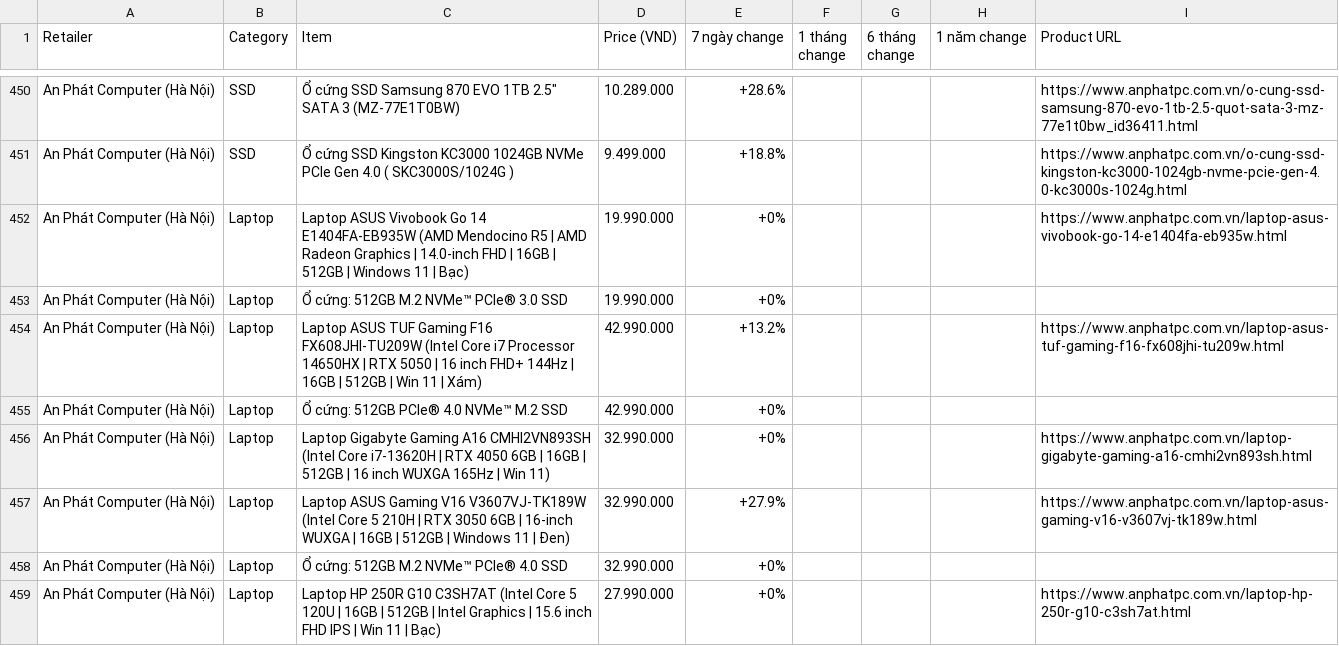
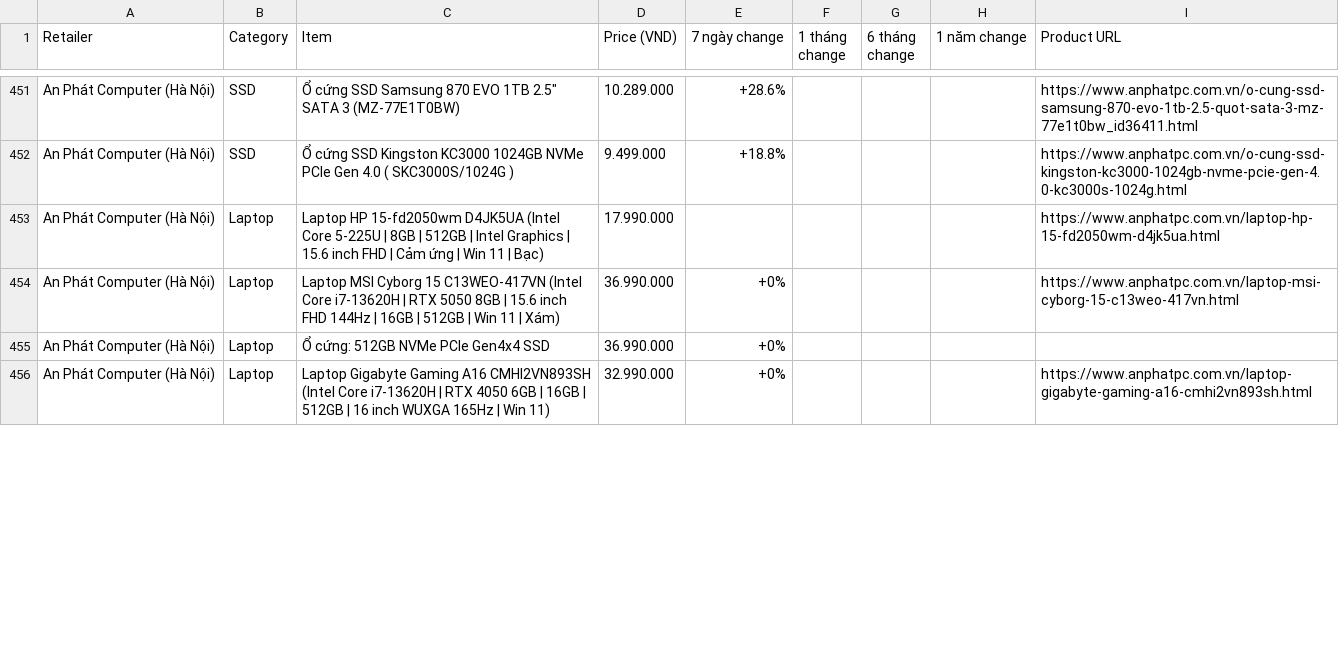
Before and after one commit to tuongphantrue/tech-price-mailer, a CSV file: docs/price_history_latest.csv, drawn as a sheet; only a part is shown, gaps mark what is left out; the diff covers the shown part only.

```diff
--- a/docs/price_history_latest.csv
+++ b/docs/price_history_latest.csv
@@ -451,9 +452,5 @@ An Phát Computer (Hà Nội),SSD,"Ổ cứng SSD Samsung 870 EVO 1TB 2.5"" SATA
 An Phát Computer (Hà Nội),SSD,Ổ cứng SSD Kingston KC3000 1024GB NVMe PCIe Gen 4.0 ( SKC3000S/1024G ),9.499.000,+18.8%,,,,https://www.anphatpc.com.vn/o-cung-ssd-kingston-kc3000-1024gb-nvme-pcie-gen-4.0-kc3000s-1024g.html
-An Phát Computer (Hà Nội),Laptop,Laptop ASUS Vivobook Go 14 E1404FA-EB935W (AMD Mendocino R5 | AMD Radeon Graphics | 14.0-inch FHD | 16GB | 512GB | Windows 11 | Bạc),19.990.000,+0%,,,,https://www.anphatpc.com.vn/laptop-asus-vivobook-go-14-e1404fa-eb935w.html
-An Phát Computer (Hà Nội),Laptop,Ổ cứng: 512GB M.2 NVMe™ PCIe® 3.0 SSD,19.990.000,+0%,,,,
-An Phát Computer (Hà Nội),Laptop,Laptop ASUS TUF Gaming F16 FX608JHI-TU209W (Intel Core i7 Processor 14650HX | RTX 5050 | 16 inch FHD+ 144Hz | 16GB | 512GB | Win 11 | Xám),42.990.000,+13.2%,,,,https://www.anphatpc.com.vn/laptop-asus-tuf-gaming-f16-fx608jhi-tu209w.html
-An Phát Computer (Hà Nội),Laptop,Ổ cứng: 512GB PCIe® 4.0 NVMe™ M.2 SSD,42.990.000,+0%,,,,
+An Phát Computer (Hà Nội),Laptop,Laptop HP 15-fd2050wm D4JK5UA (Intel Core 5-225U | 8GB | 512GB | Intel Graphics | 15.6 inch FHD | Cảm ứng | Win 11 | Bạc),17.990.000,,,,,https://www.anphatpc.com.vn/laptop-hp-15-fd2050wm-d4jk5ua.html
+An Phát Computer (Hà Nội),Laptop,Laptop MSI Cyborg 15 C13WEO-417VN (Intel Core i7-13620H | RTX 5050 8GB | 15.6 inch FHD 144Hz | 16GB | 512GB | Win 11 | Xám),36.990.000,+0%,,,,https://www.anphatpc.com.vn/laptop-msi-cyborg-15-c13weo-417vn.html
+An Phát Computer (Hà Nội),Laptop,Ổ cứng: 512GB NVMe PCIe Gen4x4 SSD,36.990.000,+0%,,,,
 An Phát Computer (Hà Nội),Laptop,Laptop Gigabyte Gaming A16 CMHI2VN893SH (Intel Core i7-13620H | RTX 4050 6GB | 16GB | 512GB | 16 inch WUXGA 165Hz | Win 11),32.990.000,+0%,,,,https://www.anphatpc.com.vn/laptop-gigabyte-gaming-a16-cmhi2vn893sh.html
-An Phát Computer (Hà Nội),Laptop,Laptop ASUS Gaming V16 V3607VJ-TK189W (Intel Core 5 210H | RTX 3050 6GB | 16-inch WUXGA | 16GB | 512GB | Windows 11 | Đen),32.990.000,+27.9%,,,,https://www.anphatpc.com.vn/laptop-asus-gaming-v16-v3607vj-tk189w.html
-An Phát Computer (Hà Nội),Laptop,Ổ cứng: 512GB M.2 NVMe™ PCIe® 4.0 SSD,32.990.000,+0%,,,,
-An Phát Computer (Hà Nội),Laptop,Laptop HP 250R G10 C3SH7AT (Intel Core 5 120U | 16GB | 512GB | Intel Graphics | 15.6 inch FHD IPS | Win 11 | Bạc),27.990.000,+0%,,,,https://www.anphatpc.com.vn/laptop-hp-250r-g10-c3sh7at.html
```
Also changed, not shown: 13 added rows, 8 removed rows, 2 moved rows and 5 edited cells elsewhere in this file.
